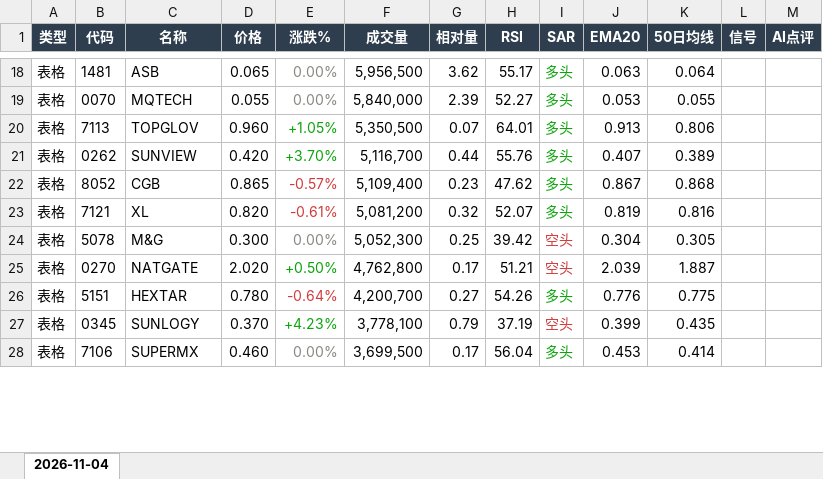
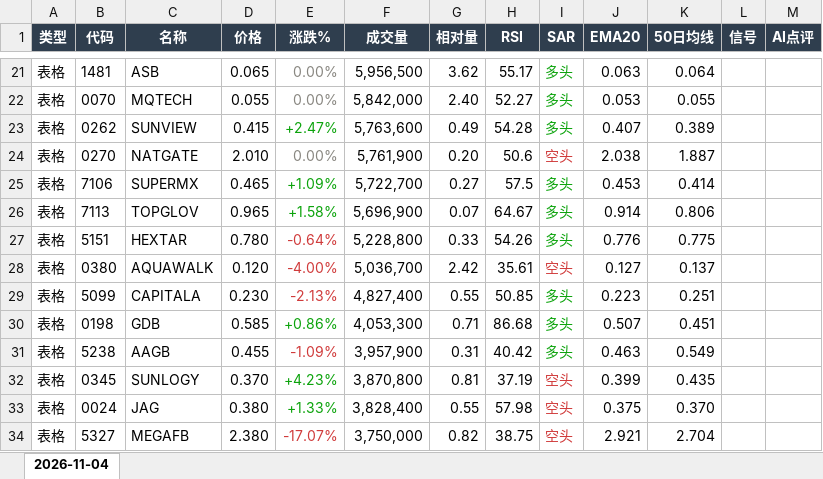
Before and after one commit to CJA231/Bursa-bot, an Excel workbook: docs/downloads/2026-11-04/bursa-report-2026-11-04.xlsx, sheet 2026-11-04, drawn as a sheet; only a part is shown, gaps mark what is left out; values as stored, in another font and other column widths than the file's, no borders; removed rows and columns are numbered as before the commit, all else as after; the diff covers the shown part only; the diff names each change by its address in the sheet, - before the commit and + after, or states it on an @@ line.

```diff
--- a/docs/downloads/2026-11-04/bursa-report-2026-11-04.xlsx (sheet 2026-11-04)
+++ b/docs/downloads/2026-11-04/bursa-report-2026-11-04.xlsx (sheet 2026-11-04)
-F22 (成交量): 5,840,000
+F22 (成交量): 5,842,000
-G22 (相对量): 2.39
+G22 (相对量): 2.40
-row 20: 表格 | 7113 | TOPGLOV | 0.960 | +1.05% | 5,350,500 | 0.07 | 64.01 | 多头 | 0.913 | 0.806
-D23 (价格): 0.420
+D23 (价格): 0.415
-E23 (涨跌%): +3.70%
+E23 (涨跌%): +2.47%
-F23 (成交量): 5,116,700
+F23 (成交量): 5,763,600
-G23 (相对量): 0.44
+G23 (相对量): 0.49
-H23 (RSI): 55.76
+H23 (RSI): 54.28
-row 22: 表格 | 8052 | CGB | 0.865 | -0.57% | 5,109,400 | 0.23 | 47.62 | 多头 | 0.867 | 0.868
-row 23: 表格 | 7121 | XL | 0.820 | -0.61% | 5,081,200 | 0.32 | 52.07 | 多头 | 0.819 | 0.816
-row 24: 表格 | 5078 | M&G | 0.300 | 0.00% | 5,052,300 | 0.25 | 39.42 | 空头 | 0.304 | 0.305
-D24 (价格): 2.020
+D24 (价格): 2.010
-E24 (涨跌%): +0.50%
+E24 (涨跌%): 0.00%
-E24 text colour: #0CA30C
+E24 text colour: #898781
-F24 (成交量): 4,762,800
+F24 (成交量): 5,761,900
-G24 (相对量): 0.17
+G24 (相对量): 0.20
-H24 (RSI): 51.21
+H24 (RSI): 50.6
-J24 (EMA20): 2.039
+J24 (EMA20): 2.038
+row 25: 表格 | 7106 | SUPERMX | 0.465 | +1.09% | 5,722,700 | 0.27 | 57.5 | 多头 | 0.453 | 0.414
+row 26: 表格 | 7113 | TOPGLOV | 0.965 | +1.58% | 5,696,900 | 0.07 | 64.67 | 多头 | 0.914 | 0.806
-F27 (成交量): 4,200,700
+F27 (成交量): 5,228,800
-G27 (相对量): 0.27
+G27 (相对量): 0.33
+row 28: 表格 | 0380 | AQUAWALK | 0.120 | -4.00% | 5,036,700 | 2.42 | 35.61 | 空头 | 0.127 | 0.137
+row 29: 表格 | 5099 | CAPITALA | 0.230 | -2.13% | 4,827,400 | 0.55 | 50.85 | 多头 | 0.223 | 0.251
+row 30: 表格 | 0198 | GDB | 0.585 | +0.86% | 4,053,300 | 0.71 | 86.68 | 多头 | 0.507 | 0.451
+row 31: 表格 | 5238 | AAGB | 0.455 | -1.09% | 3,957,900 | 0.31 | 40.42 | 多头 | 0.463 | 0.549
-F32 (成交量): 3,778,100
+F32 (成交量): 3,870,800
-G32 (相对量): 0.79
+G32 (相对量): 0.81
-row 28: 表格 | 7106 | SUPERMX | 0.460 | 0.00% | 3,699,500 | 0.17 | 56.04 | 多头 | 0.453 | 0.414
+row 33: 表格 | 0024 | JAG | 0.380 | +1.33% | 3,828,400 | 0.55 | 57.98 | 空头 | 0.375 | 0.370
+row 34: 表格 | 5327 | MEGAFB | 2.380 | -17.07% | 3,750,000 | 0.82 | 38.75 | 空头 | 2.921 | 2.704
```
Also changed, not shown: 68 added rows, 49 removed rows, 96 edited cells and cell formats elsewhere in this sheet, docs/downloads/bursa-report-last7.xlsx, 31 other files.
